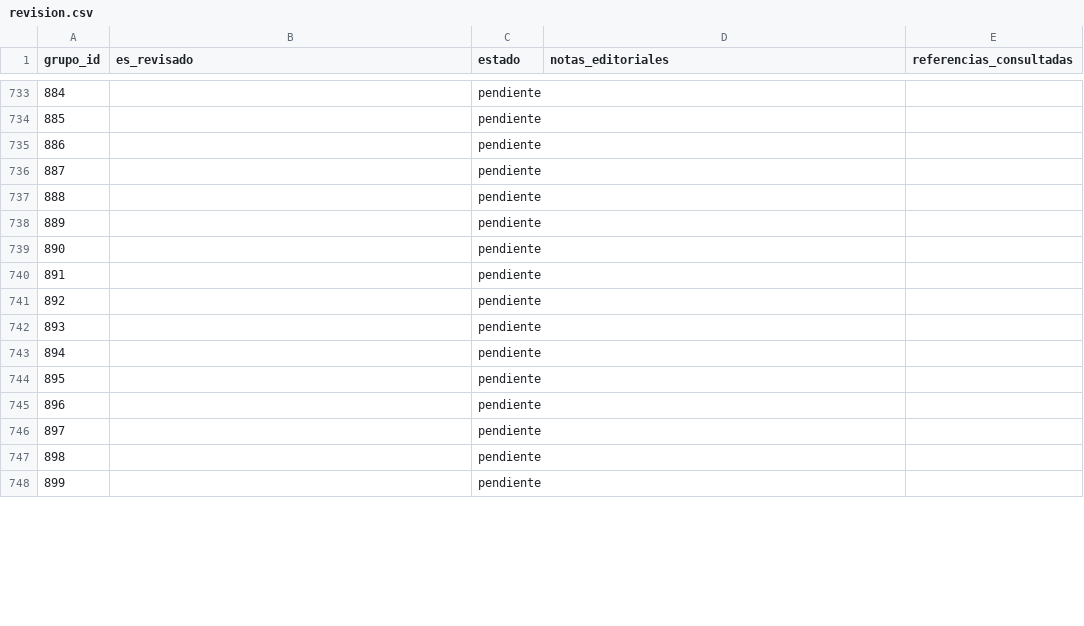
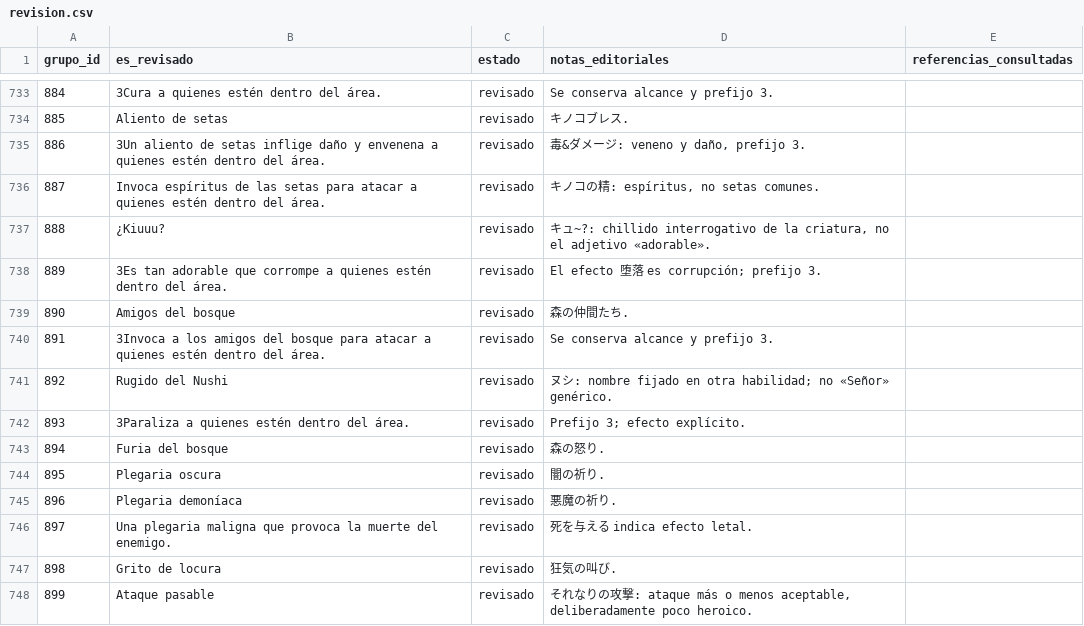
Before and after one commit to ARivas3008/la-pucelle-ragnarok-localizacion, a CSV file: corpus/13/revision.csv, drawn as a sheet; only a part is shown, gaps mark what is left out; the diff covers the shown part only.

Commit message:
loc(corpus-13): técnicas y efectos 853–902 (tanda 5/6)

```diff
--- a/corpus/13/revision.csv
+++ b/corpus/13/revision.csv
@@ -733,16 +733,16 @@
-884,,pendiente,,
-885,,pendiente,,
-886,,pendiente,,
-887,,pendiente,,
-888,,pendiente,,
-889,,pendiente,,
-890,,pendiente,,
-891,,pendiente,,
-892,,pendiente,,
-893,,pendiente,,
-894,,pendiente,,
-895,,pendiente,,
-896,,pendiente,,
-897,,pendiente,,
-898,,pendiente,,
-899,,pendiente,,
+884,3Cura a quienes estén dentro del área.,revisado,Se conserva alcance y prefijo 3.,
+885,Aliento de setas,revisado,キノコブレス.,
+886,3Un aliento de setas inflige daño y envenena a quienes estén dentro del área.,revisado,"毒&ダメージ: veneno y daño, prefijo 3.",
+887,Invoca espíritus de las setas para atacar a quienes estén dentro del área.,revisado,"キノコの精: espíritus, no setas comunes.",
+888,¿Kiuuu?,revisado,"キュ~?: chillido interrogativo de la criatura, no el adjetivo «adorable».",
+889,3Es tan adorable que corrompe a quienes estén dentro del área.,revisado,El efecto 堕落 es corrupción; prefijo 3.,
+890,Amigos del bosque,revisado,森の仲間たち.,
+891,3Invoca a los amigos del bosque para atacar a quienes estén dentro del área.,revisado,Se conserva alcance y prefijo 3.,
+892,Rugido del Nushi,revisado,ヌシ: nombre fijado en otra habilidad; no «Señor» genérico.,
+893,3Paraliza a quienes estén dentro del área.,revisado,Prefijo 3; efecto explícito.,
+894,Furia del bosque,revisado,森の怒り.,
+895,Plegaria oscura,revisado,闇の祈り.,
+896,Plegaria demoníaca,revisado,悪魔の祈り.,
+897,Una plegaria maligna que provoca la muerte del enemigo.,revisado,死を与える indica efecto letal.,
+898,Grito de locura,revisado,狂気の叫び.,
+899,Ataque pasable,revisado,"それなりの攻撃: ataque más o menos aceptable, deliberadamente poco heroico.",
```
Also changed, not shown: 102 edited cells elsewhere in this file.
